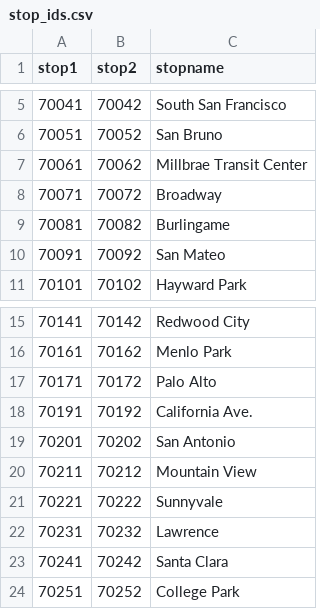
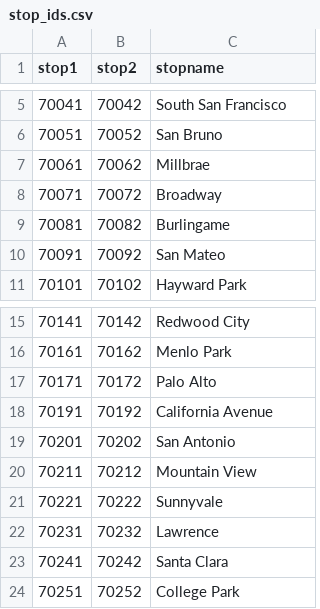
Before and after one commit to tyler-simons/caltrain, a CSV file: stop_ids.csv, drawn as a sheet; only a part is shown, gaps mark what is left out.

```diff
--- a/stop_ids.csv
+++ b/stop_ids.csv
@@ -6,3 +6,3 @@ stop1,stop2,stopname
 70051,70052,San Bruno
-70061,70062,Millbrae Transit Center
+70061,70062,Millbrae
 70071,70072,Broadway
@@ -17,3 +17,3 @@ stop1,stop2,stopname
 70171,70172,Palo Alto
-70191,70192,California Ave.
+70191,70192,California Avenue
 70201,70202,San Antonio
```
Also changed, not shown: 1 other file.
